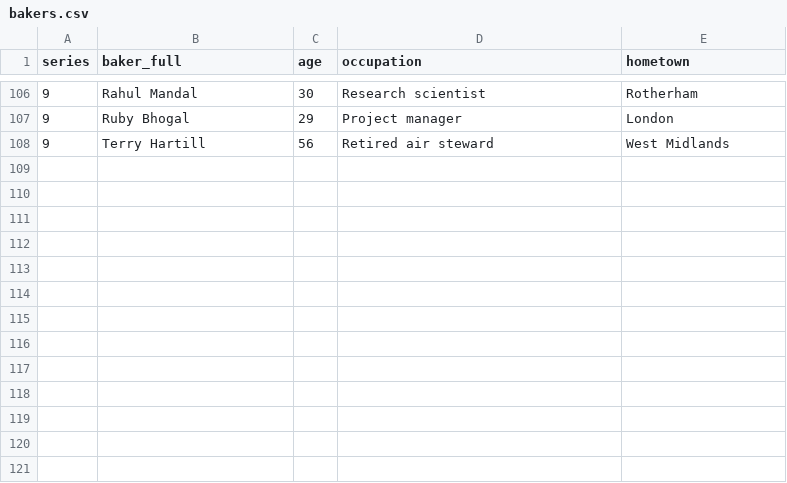
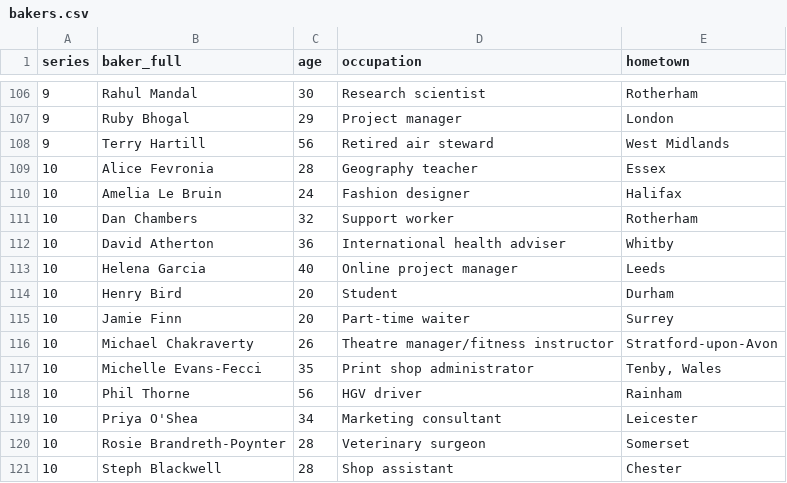
Before and after one commit to apreshill/bakeoff, a CSV file: data-raw/bakers.csv, drawn as a sheet; only a part is shown, gaps mark what is left out; the diff names each change by its address in the sheet, - before the commit and + after, or states it on an @@ line.

Commit message:
series 10 bakers

```diff
--- a/data-raw/bakers.csv
+++ b/data-raw/bakers.csv
+row 109: 10 | Alice Fevronia | 28 | Geography teacher | Essex
+row 110: 10 | Amelia Le Bruin | 24 | Fashion designer | Halifax
+row 111: 10 | Dan Chambers | 32 | Support worker | Rotherham
+row 112: 10 | David Atherton | 36 | International health adviser | Whitby
+row 113: 10 | Helena Garcia | 40 | Online project manager | Leeds
+row 114: 10 | Henry Bird | 20 | Student | Durham
+row 115: 10 | Jamie Finn | 20 | Part-time waiter | Surrey
+row 116: 10 | Michael Chakraverty | 26 | Theatre manager/fitness instructor | Stratford-upon-Avon
+row 117: 10 | Michelle Evans-Fecci | 35 | Print shop administrator | Tenby, Wales
+row 118: 10 | Phil Thorne | 56 | HGV driver | Rainham
+row 119: 10 | Priya O'Shea | 34 | Marketing consultant | Leicester
+row 120: 10 | Rosie Brandreth-Poynter | 28 | Veterinary surgeon | Somerset
+row 121: 10 | Steph Blackwell | 28 | Shop assistant | Chester
```
Also changed, not shown: 2 other files.
